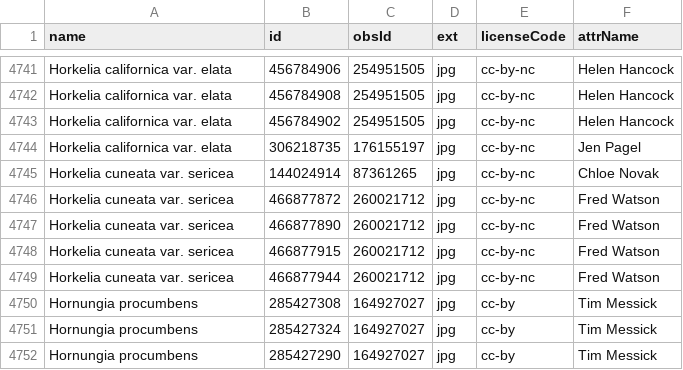
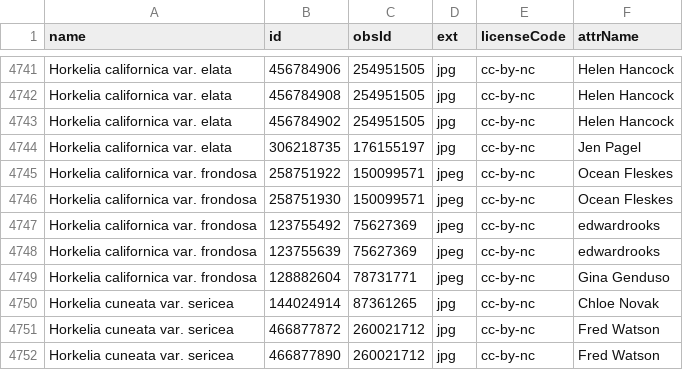
Before and after one commit to ca-plants/ca-plant-list, a CSV file: data/inatobsphotos.csv, drawn as a sheet; only a part is shown, gaps mark what is left out; the shorter side is filled out with more unchanged rows; the diff names each change by its address in the sheet, - before the commit and + after, or states it on an @@ line.

```diff
--- a/data/inatobsphotos.csv
+++ b/data/inatobsphotos.csv
+row 4745: Horkelia californica var. frondosa | 258751922 | 150099571 | jpeg | cc-by-nc | Ocean Fleskes
+row 4746: Horkelia californica var. frondosa | 258751930 | 150099571 | jpeg | cc-by-nc | Ocean Fleskes
+row 4747: Horkelia californica var. frondosa | 123755492 | 75627369 | jpeg | cc-by-nc | edwardrooks
+row 4748: Horkelia californica var. frondosa | 123755639 | 75627369 | jpeg | cc-by-nc | edwardrooks
+row 4749: Horkelia californica var. frondosa | 128882604 | 78731771 | jpeg | cc-by-nc | Gina Genduso
```
Also changed, not shown: data/inattaxonphotos.csv.
